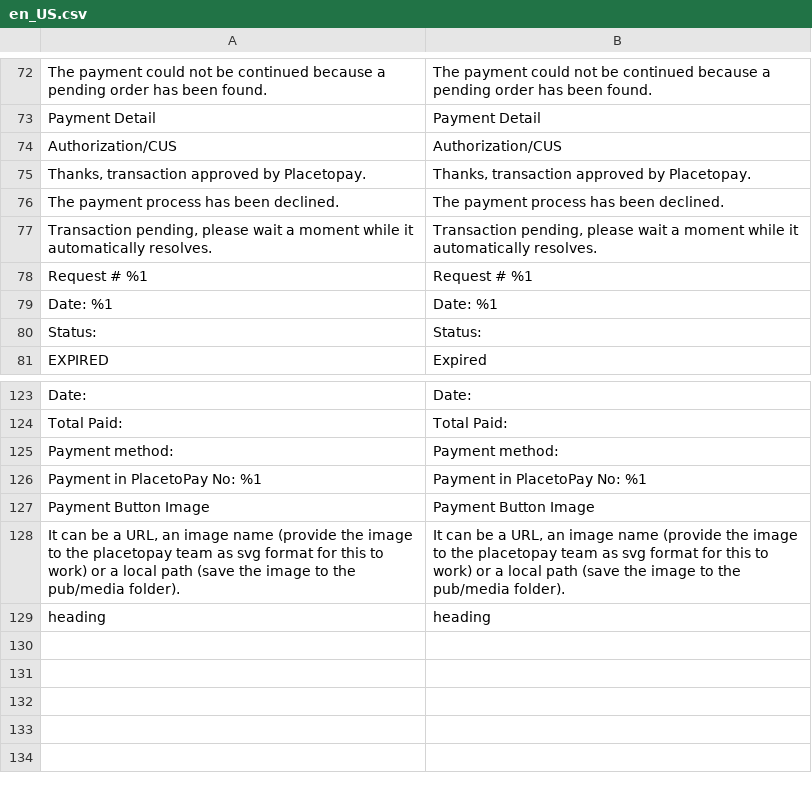
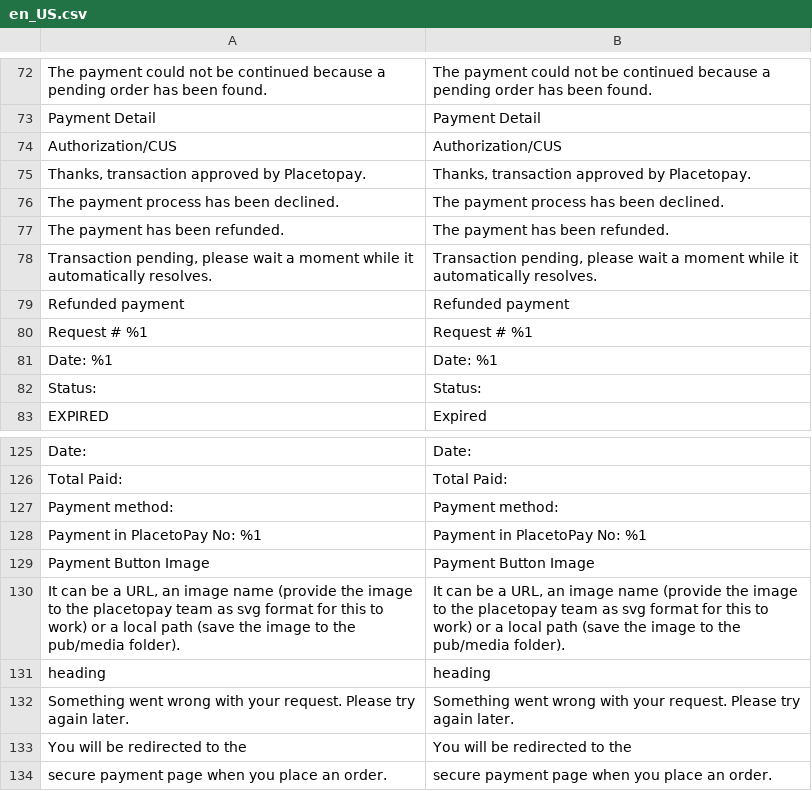
Before and after one commit to placetopay-org/magento2-placetopay, a CSV file: i18n/en_US.csv, drawn as a sheet; only a part is shown, gaps mark what is left out.

```diff
--- a/i18n/en_US.csv
+++ b/i18n/en_US.csv
@@ -76,3 +76,5 @@
 "The payment process has been declined.","The payment process has been declined."
+"The payment has been refunded.","The payment has been refunded."
 "Transaction pending, please wait a moment while it automatically resolves.","Transaction pending, please wait a moment while it automatically resolves."
+"Refunded payment","Refunded payment"
 "Request # %1","Request # %1"
@@ -129 +131,4 @@
 "heading","heading"
+"Something went wrong with your request. Please try again later.","Something went wrong with your request. Please try again later."
+"You will be redirected to the","You will be redirected to the "
+"secure payment page when you place an order.","secure payment page when you place an order."
```
Also changed, not shown: i18n/es_CL.csv, i18n/es_CO.csv, 41 other files.
